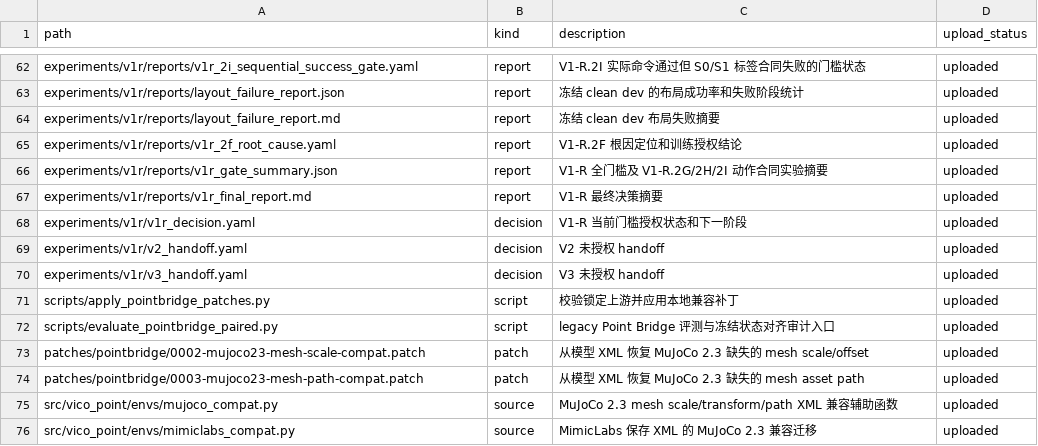
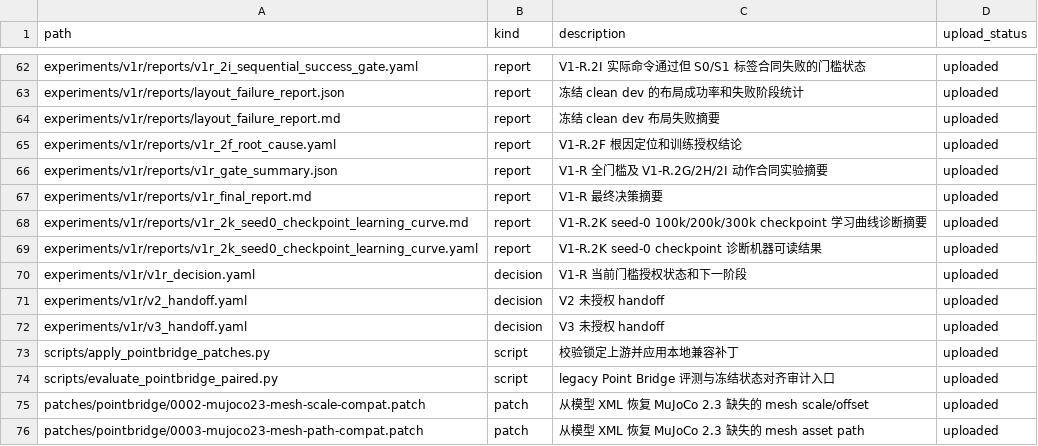
Before and after one commit to rollinpioneer/vp, a CSV file: manifests/v1r_file_index.csv, drawn as a sheet; only a part is shown, gaps mark what is left out; the shorter side is filled out with more unchanged rows; the diff names each change by its address in the sheet, - before the commit and + after, or states it on an @@ line.

```diff
--- a/manifests/v1r_file_index.csv
+++ b/manifests/v1r_file_index.csv
+row 68: experiments/v1r/reports/v1r_2k_seed0_checkpoint_learning_curve.md | report | V1-R.2K seed-0 100k/200k/300k checkpoint 学习曲线诊断摘要 | uploaded
+row 69: experiments/v1r/reports/v1r_2k_seed0_checkpoint_learning_curve.yaml | report | V1-R.2K seed-0 checkpoint 诊断机器可读结果 | uploaded
```
Also changed, not shown: manifests/not_uploaded_files.csv, 8 other files.
